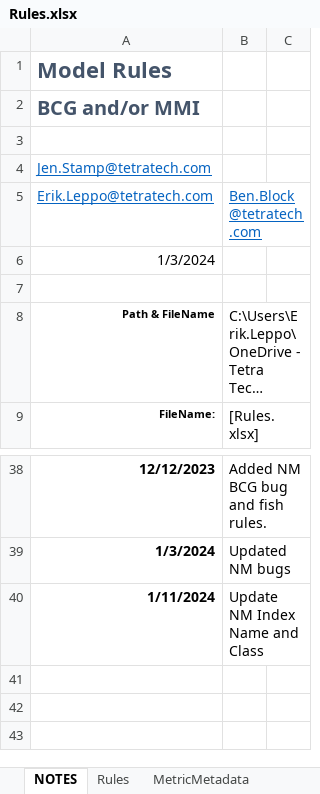
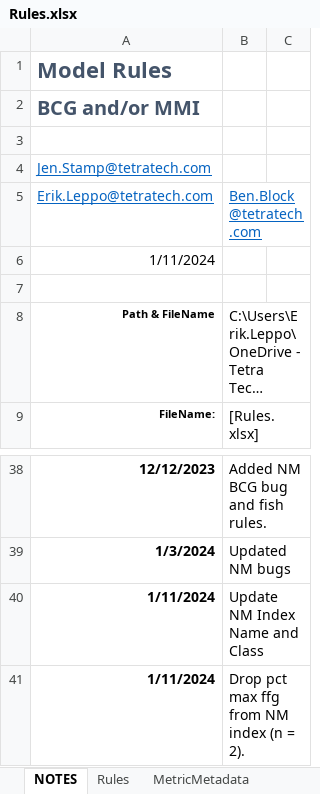
Before and after one commit to leppott/BCGcalc, an Excel workbook: inst/extdata/Rules.xlsx, sheet NOTES, drawn as a sheet; only a part is shown, gaps mark what is left out; long unchanged cells end in …; values as stored, in another font and other column widths than the file's, no borders; table styles not drawn; the diff names each change by its address in the sheet, - before the commit and + after, or states it on an @@ line.

Commit message:
v2.0.0.9135
- refactor: Update NM BCG, drop percent max ffg from L2 and L4 per
  documentation

```diff
--- a/inst/extdata/Rules.xlsx (sheet NOTES)
+++ b/inst/extdata/Rules.xlsx (sheet NOTES)
-A6: 1/3/2024
+A6: 1/11/2024
+row 41: 1/11/2024 | Drop pct max ffg from NM index (n = 2).
```
Also changed, not shown: sheet Rules, 5 other files.
